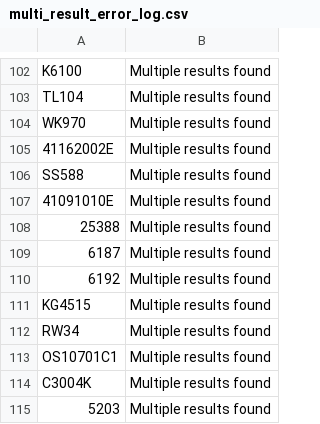
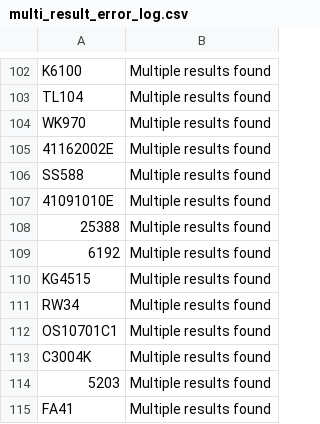
Before and after one commit to BrandonTrapp88/rockauto, a CSV file: multi_result_error_log.csv, drawn as a sheet; only a part is shown, gaps mark what is left out; the shorter side is filled out with more unchanged rows.

```diff
--- a/multi_result_error_log.csv
+++ b/multi_result_error_log.csv
@@ -108,3 +108,2 @@ SS588,Multiple results found
 25388,Multiple results found
-6187,Multiple results found
 6192,Multiple results found
```
Also changed, not shown: cleaned_part_numbers_with_prices.csv, not_found_error_log.csv.
